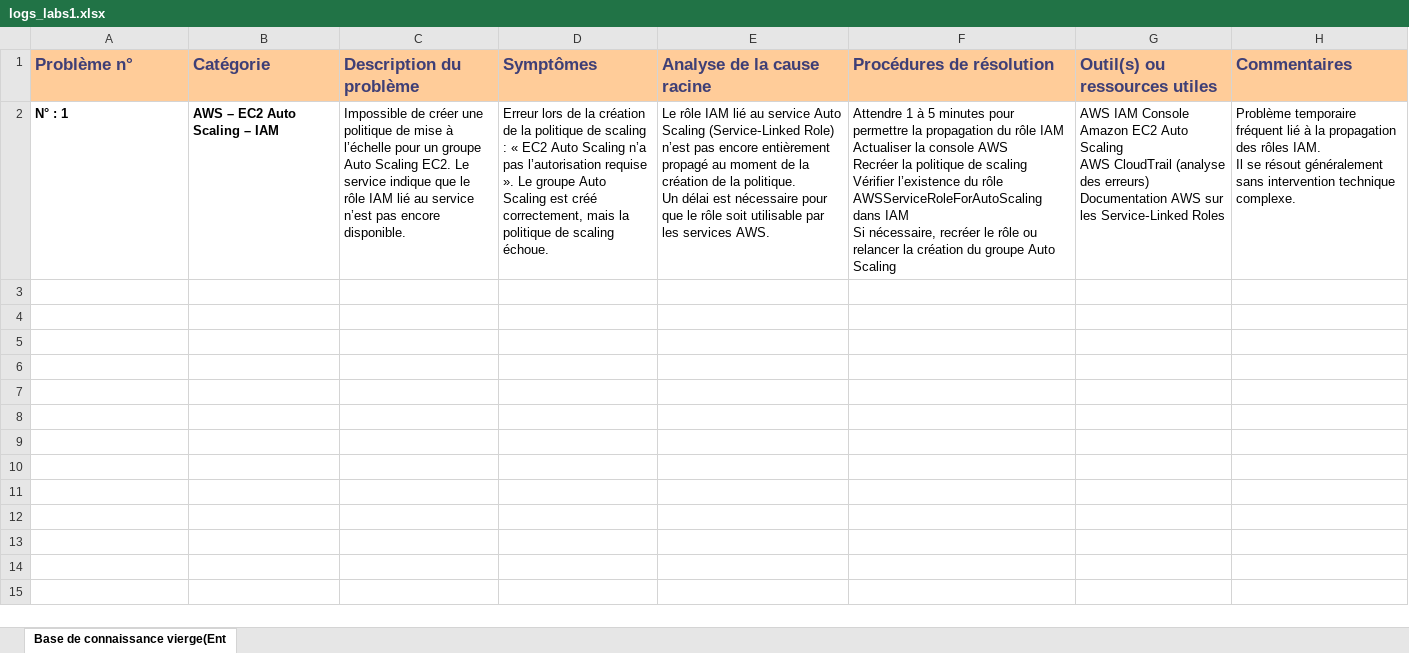
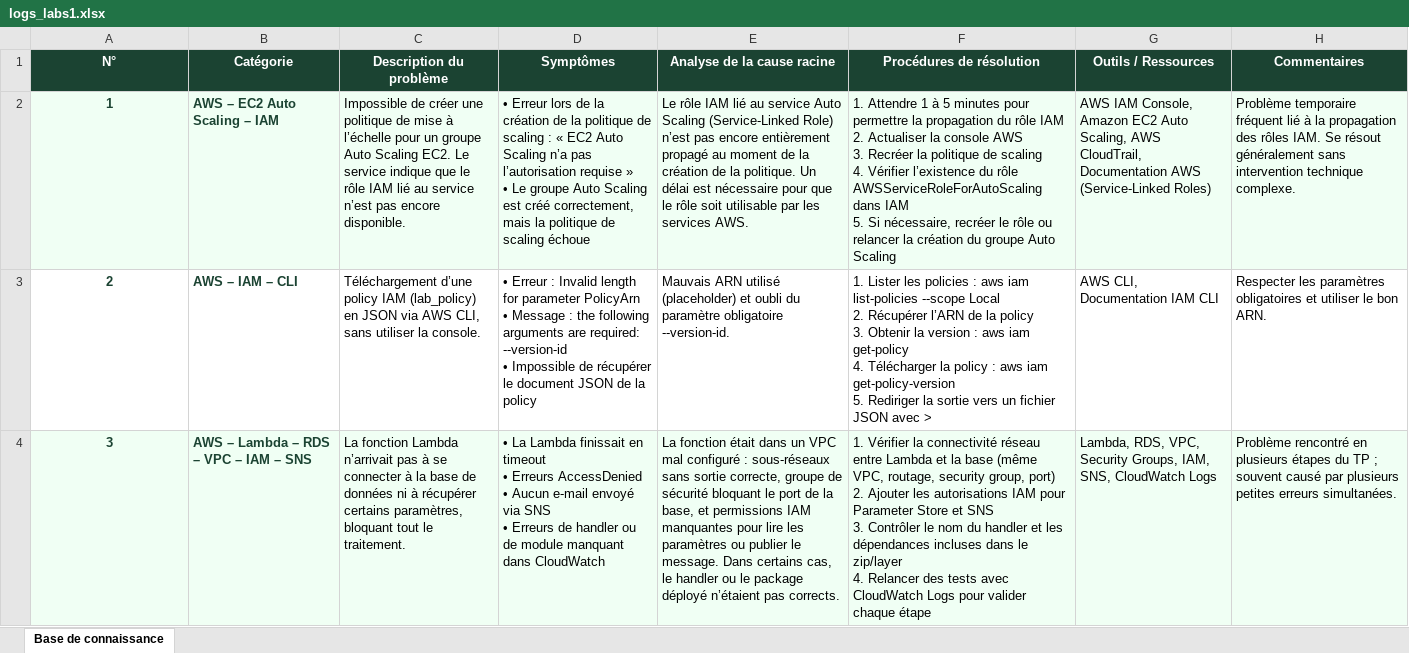
Before and after one commit to Amethnb2218/logs_labs_fichier_xls, an Excel workbook: logs_labs1.xlsx, sheet Base de connaissance, drawn as a sheet; only a part is shown; values as stored, in another font and other column widths than the file's, no borders; ↵ is a line break in a cell; the diff covers the shown part only; the diff names each change by its address in the sheet, - before the commit and + after, or states it on an @@ line.

Commit message:
MAJ

```diff
--- a/logs_labs1.xlsx (sheet Base de connaissance)
+++ b/logs_labs1.xlsx (sheet Base de connaissance)
-sheet tab: Base de connaissance vierge(Ent
+sheet tab: Base de connaissance
-A1: Problème n°
+A1: N°
@@ A1:H1 fill: #FFCC99 → #1B4332, text colour: #3F3F76 → #FFFFFF, text size: smaller, alignment: left → center @@
-G1: Outil(s) ou ressources utiles
+G1: Outils / Ressources
-A2 (N°): N° : 1
+A2 (N°): 1
-A2 alignment: left
+A2 alignment: center
-A2:H2 fill: none
+A2:H2 fill: #F0FFF4
-A2:B2 text colour: black
+A2:B2 text colour: #1B4332
-D2 (Symptômes): Erreur lors de la création de la politique de scaling : « EC2 Auto Scaling n’a pas l’autorisation requise ». Le groupe Auto Scaling est créé correctement, mais la politique de scaling échoue.
+D2 (Symptômes): • Erreur lors de la création de la politique de scaling : « EC2 Auto Scaling n’a pas l’autorisation requise » ↵ • Le groupe Auto Scaling est créé correctement, mais la politique de scaling échoue
-E2 (Analyse de la cause racine): …Auto Scaling (Service‑Linked Role) n’est…
+E2 (Analyse de la cause racine): …Auto Scaling (Service-Linked Role) n’est…
-F2 (Procédures de résolution): Attendre 1 à 5 minutes pour permettre la propagation du rôle IAM ↵ Actualiser la console AWS ↵ Recréer la politique de scaling ↵ Vérifier l’existence du rôle AWSServiceRoleForAutoScaling dans IAM ↵ Si nécessaire,…
+F2 (Procédures de résolution): 1. Attendre 1 à 5 minutes pour permettre la propagation du rôle IAM ↵ 2. Actualiser la console AWS ↵ 3. Recréer la politique de scaling ↵ 4. Vérifier l’existence du rôle AWSServiceRoleForAutoScaling dans IAM ↵ 5. Si nécessaire,…
-G2 (Outils / Ressources): AWS IAM Console ↵ Amazon EC2 Auto Scaling ↵ AWS CloudTrail (analyse des erreurs) ↵ Documentation AWS sur les Service‑Linked Roles
+G2 (Outils / Ressources): AWS IAM Console, Amazon EC2 Auto Scaling, AWS CloudTrail, Documentation AWS (Service-Linked Roles)
-H2 (Commentaires): …rôles IAM. ↵ Il se résout généralement…
+H2 (Commentaires): …rôles IAM. Se résout généralement…
+row 3: 2 | AWS – IAM – CLI | Téléchargement d’une policy IAM (lab_policy) en JSON via AWS CLI, sans utiliser la console. | • Erreur : Invalid length for parameter PolicyArn ↵ • Message : the following arguments are required: --version-id ↵ • Impossible de récupérer le document JSON de la policy | Mauvais ARN utilisé (placeholder) et oubli du paramètre obligatoire --version-id. | 1. Lister les policies : aws iam list-policies --scope Local ↵ 2. Récupérer l’ARN de la policy ↵ 3. Obtenir la version : aws iam get-policy ↵ 4. Télécharger la policy : aws iam get-policy-version ↵ 5. Rediriger la sortie vers un fichier JSON avec > | AWS CLI, Documentation IAM CLI | Respecter les paramètres obligatoires et utiliser le bon ARN.
+row 4: 3 | AWS – Lambda – RDS – VPC – IAM – SNS | La fonction Lambda n’arrivait pas à se connecter à la base de données ni à récupérer certains paramètres, bloquant tout le traitement. | • La Lambda finissait en timeout ↵ • Erreurs AccessDenied ↵ • Aucun e-mail envoyé via SNS ↵ • Erreurs de handler ou de module manquant dans CloudWatch | La fonction était dans un VPC mal configuré : sous-réseaux sans sortie correcte, groupe de sécurité bloquant le port de la base, et permissions IAM manquantes pour lire les paramètres ou publier le message. Dans certains cas, le handler ou le package déployé n’étaient pas corrects. | 1. Vérifier la connectivité réseau entre Lambda et la base (même VPC, routage, security group, port) ↵ 2. Ajouter les autorisations IAM pour Parameter Store et SNS ↵ 3. Contrôler le nom du handler et les dépendances incluses dans le zip/layer ↵ 4. Relancer des tests avec CloudWatch Logs pour valider chaque étape | Lambda, RDS, VPC, Security Groups, IAM, SNS, CloudWatch Logs | Problème rencontré en plusieurs étapes du TP ; souvent causé par plusieurs petites erreurs simultanées.
```
Also changed, not shown: 8 added rows elsewhere in this sheet.
